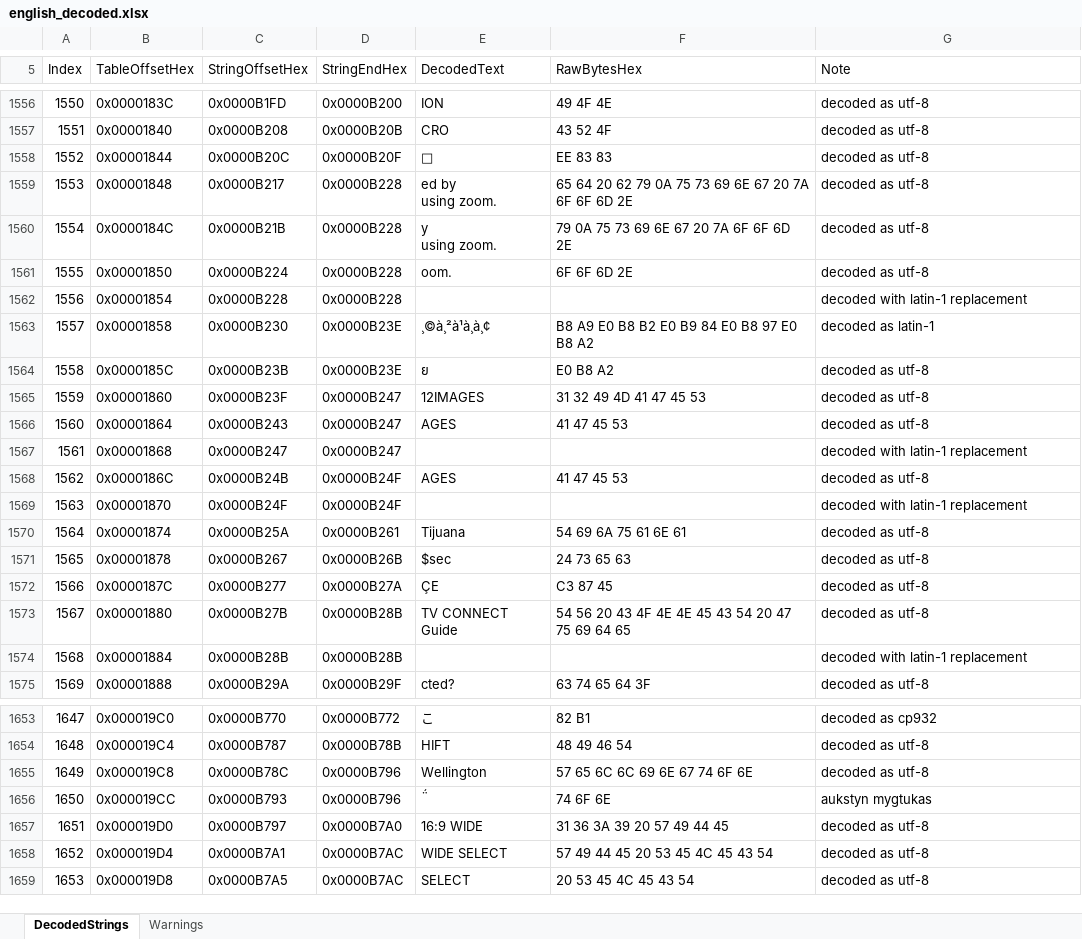
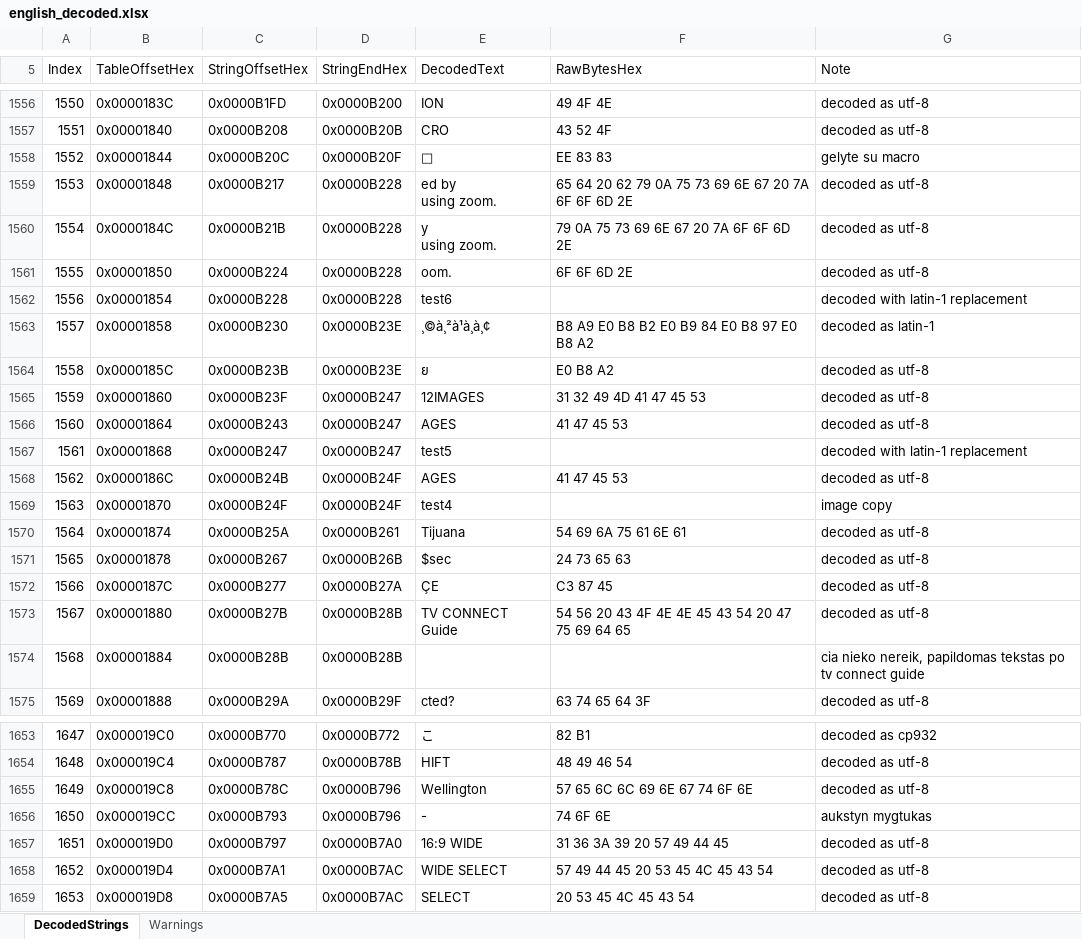
Before and after one commit to dzastsed/HDR-SR12-translation, an Excel workbook: english_decoded.xlsx, sheet DecodedStrings, drawn as a sheet; only a part is shown, gaps mark what is left out; values as stored, in another font and other column widths than the file's, no borders; the diff covers the shown part only; the diff names each change by its address in the sheet, - before the commit and + after, or states it on an @@ line.

Commit message:
slightly more documented entries, and slightly fixed lang file

```diff
--- a/english_decoded.xlsx (sheet DecodedStrings)
+++ b/english_decoded.xlsx (sheet DecodedStrings)
-G1558 (Note): decoded as utf-8
+G1558 (Note): gelyte su macro
-E1562 (DecodedText): (empty)
+E1562 (DecodedText): test6
-E1567 (DecodedText): (empty)
+E1567 (DecodedText): test5
-E1569 (DecodedText): (empty)
+E1569 (DecodedText): test4
-G1569 (Note): decoded with latin-1 replacement
+G1569 (Note): image copy
-G1574 (Note): decoded with latin-1 replacement
+G1574 (Note): cia nieko nereik, papildomas tekstas po tv connect guide
-E1656 (DecodedText): 
+E1656 (DecodedText): 
```
Also changed, not shown: 14 edited cells elsewhere in this sheet, 1 other file.
